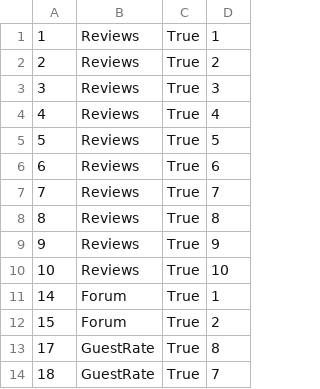
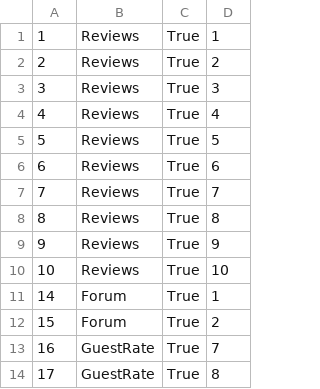
Before and after one commit to Pekseto/SIMS, a CSV file: SIMS-Tourist-Project-main/Tourist-Project/Tourist-Project/Data/notifications.csv, drawn as a sheet.

```diff
--- a/SIMS-Tourist-Project-main/Tourist-Project/Tourist-Project/Data/notifications.csv
+++ b/SIMS-Tourist-Project-main/Tourist-Project/Tourist-Project/Data/notifications.csv
@@ -12,3 +12,3 @@
 15|Forum|True|2
+16|GuestRate|True|7
 17|GuestRate|True|8
-18|GuestRate|True|7
```
Also changed, not shown: 47 other files.
